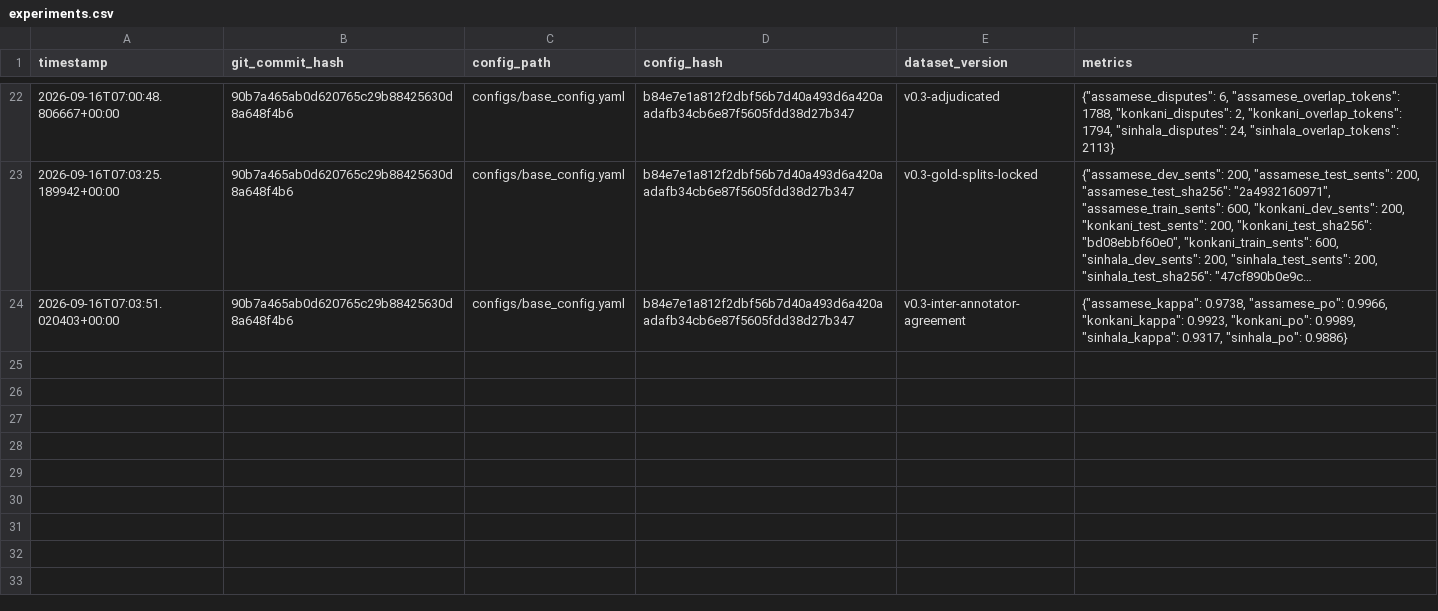
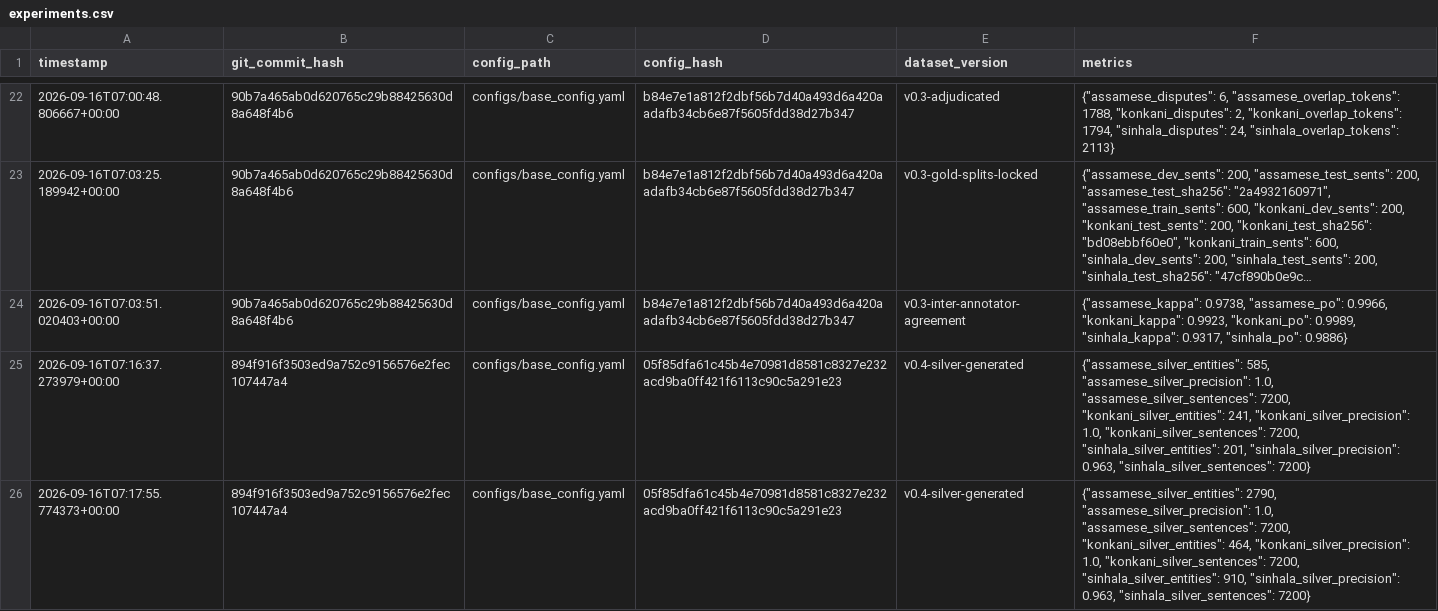
Before and after one commit to hariharanpolinedi/explainable-ner-low-resource, a CSV file: reports/experiment_logs/experiments.csv, drawn as a sheet; only a part is shown, gaps mark what is left out; long unchanged cells end in …; the diff names each change by its address in the sheet, - before the commit and + after, or states it on an @@ line.

Commit message:
Phase 4: weak supervision and silver data generation

```diff
--- a/reports/experiment_logs/experiments.csv
+++ b/reports/experiment_logs/experiments.csv
+row 25: 2026-09-16T07:16:37.273979+00:00 | 894f916f3503ed9a752c9156576e2fec107447a4 | configs/base_config.yaml | 05f85dfa61c45b4e70981d8581c8327e232acd9ba0ff421f6113c90c5a291e23 | v0.4-silver-generated | {"assamese_silver_entities": 585, "assamese_silver_precision": 1.0, "assamese_silver_sentences": 7200, "konkani_silver_entities": 241, "konkani_silver_precision": 1.0, "konkani_silver_sentences": 7200, "sinhala_silver_entities": 201, "sinhala_silver_precision": 0.963, "sinhala_silver_sentences": 7200}
+row 26: 2026-09-16T07:17:55.774373+00:00 | 894f916f3503ed9a752c9156576e2fec107447a4 | configs/base_config.yaml | 05f85dfa61c45b4e70981d8581c8327e232acd9ba0ff421f6113c90c5a291e23 | v0.4-silver-generated | {"assamese_silver_entities": 2790, "assamese_silver_precision": 1.0, "assamese_silver_sentences": 7200, "konkani_silver_entities": 464, "konkani_silver_precision": 1.0, "konkani_silver_sentences": 7200, "sinhala_silver_entities": 910, "sinhala_silver_precision": 0.963, "sinhala_silver_sentences": 7200}
```
Also changed, not shown: 18 other files.
